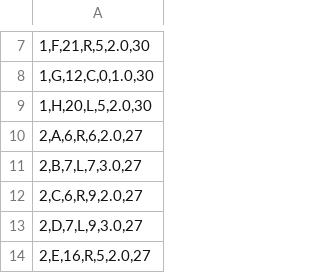
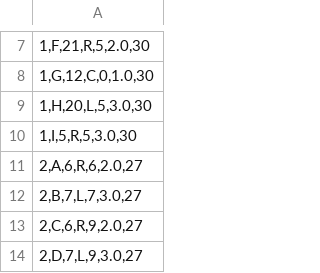
Before and after one commit to mikekmckenzie/Pinsheet-Creator-Tool, a CSV file: Brightwood Hole Location Inventory.csv, drawn as a sheet; only a part is shown, gaps mark what is left out; the shorter side is filled out with more unchanged rows.

Commit message:
Update Brightwood Hole Location Inventory.csv — 128 pin locations (Hole Location Inventory)

```diff
--- a/Brightwood Hole Location Inventory.csv
+++ b/Brightwood Hole Location Inventory.csv
@@ -8,3 +8,4 @@
 "1,G,12,C,0,1.0,30"
-"1,H,20,L,5,2.0,30"
+"1,H,20,L,5,3.0,30"
+"1,I,5,R,5,3.0,30"
 "2,A,6,R,6,2.0,27"
```
